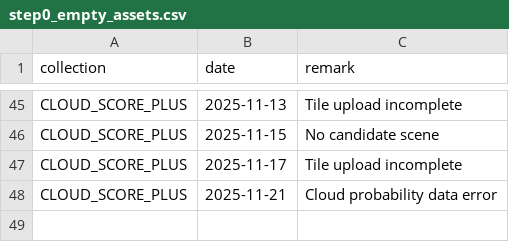
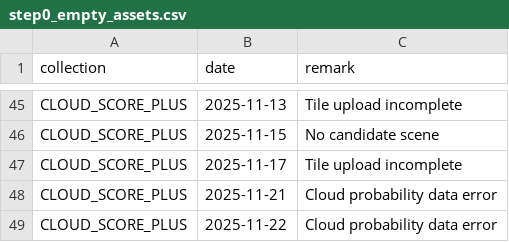
Before and after one commit to swisstopo/topo-satromo-v2, a CSV file: tools/step0_empty_assets.csv, drawn as a sheet; only a part is shown, gaps mark what is left out; the diff names each change by its address in the sheet, - before the commit and + after, or states it on an @@ line.

Commit message:
Tools files done

```diff
--- a/tools/step0_empty_assets.csv
+++ b/tools/step0_empty_assets.csv
+row 49: CLOUD_SCORE_PLUS | 2025-11-22 | Cloud probability data error
```
